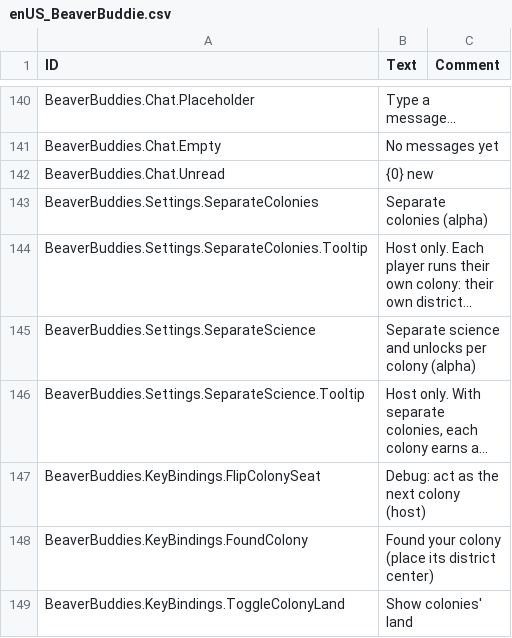
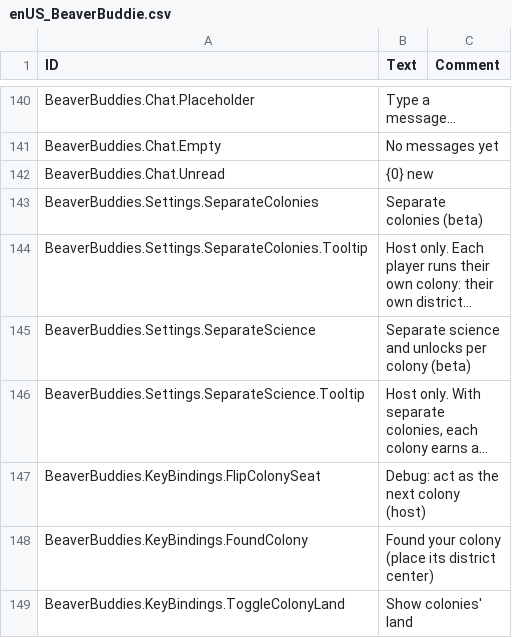
Before and after one commit to timbermods/BeaverBuddies-MultiColony, a CSV file: BeaverBuddies/Localizations/enUS_BeaverBuddie.csv, drawn as a sheet; only a part is shown, gaps mark what is left out; long unchanged cells end in …; the diff names each change by its address in the sheet, - before the commit and + after, or states it on an @@ line.

```diff
--- a/BeaverBuddies/Localizations/enUS_BeaverBuddie.csv
+++ b/BeaverBuddies/Localizations/enUS_BeaverBuddie.csv
-B143 (Text): Separate colonies (alpha)
+B143 (Text): Separate colonies (beta)
-B145 (Text): …per colony (alpha)
+B145 (Text): …per colony (beta)
```
Also changed, not shown: 43 other files.
